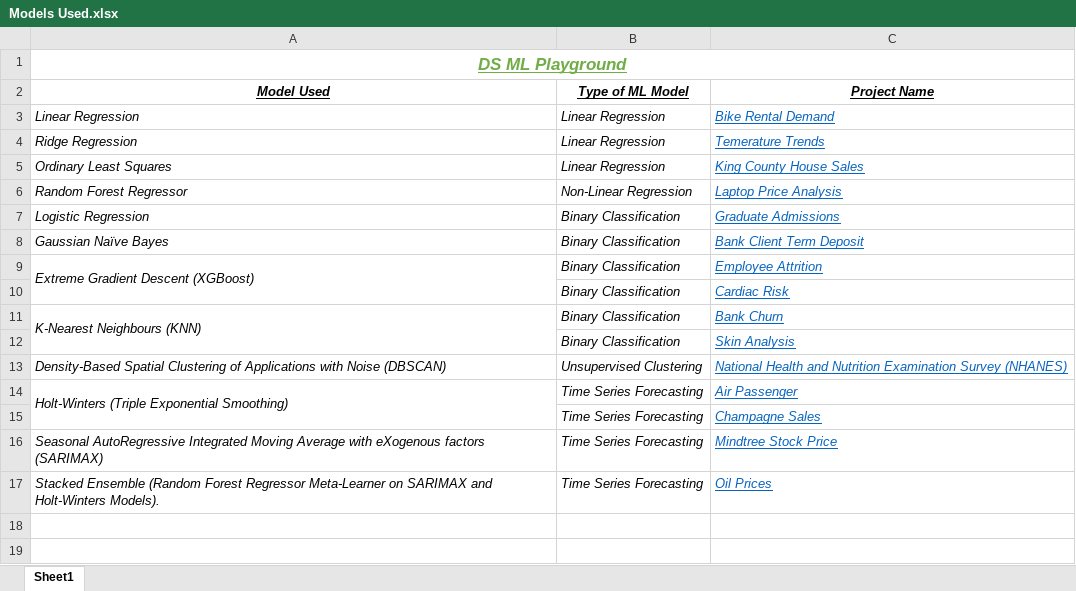
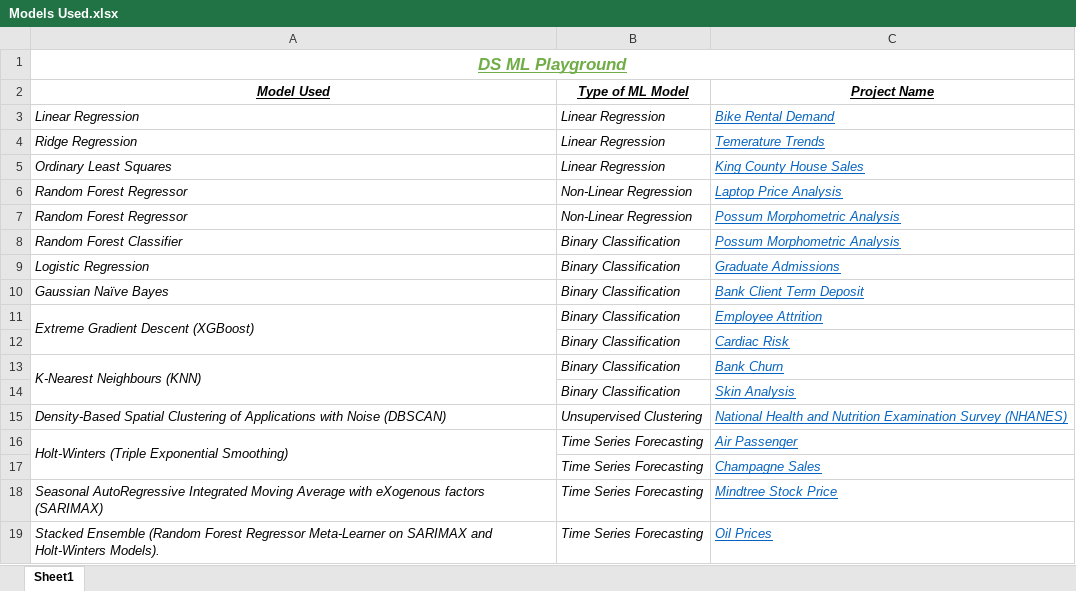
Before and after one commit to AdityaSreevatsaK/DS-ML-Playground, an Excel workbook: Models Used.xlsx, sheet Sheet1, drawn as a sheet; values as stored, in another font and other column widths than the file's, no borders; the diff names each change by its address in the sheet, - before the commit and + after, or states it on an @@ line.

Commit message:
[minor] Regression & Binary Classification - Possum Morphometric Analysis.

```diff
--- a/Models Used.xlsx (sheet Sheet1)
+++ b/Models Used.xlsx (sheet Sheet1)
+row 7: Random Forest Regressor | Non-Linear Regression | Possum Morphometric Analysis
+row 8: Random Forest Classifier | Binary Classification | Possum Morphometric Analysis
```
Also changed, not shown: 7 other files.
